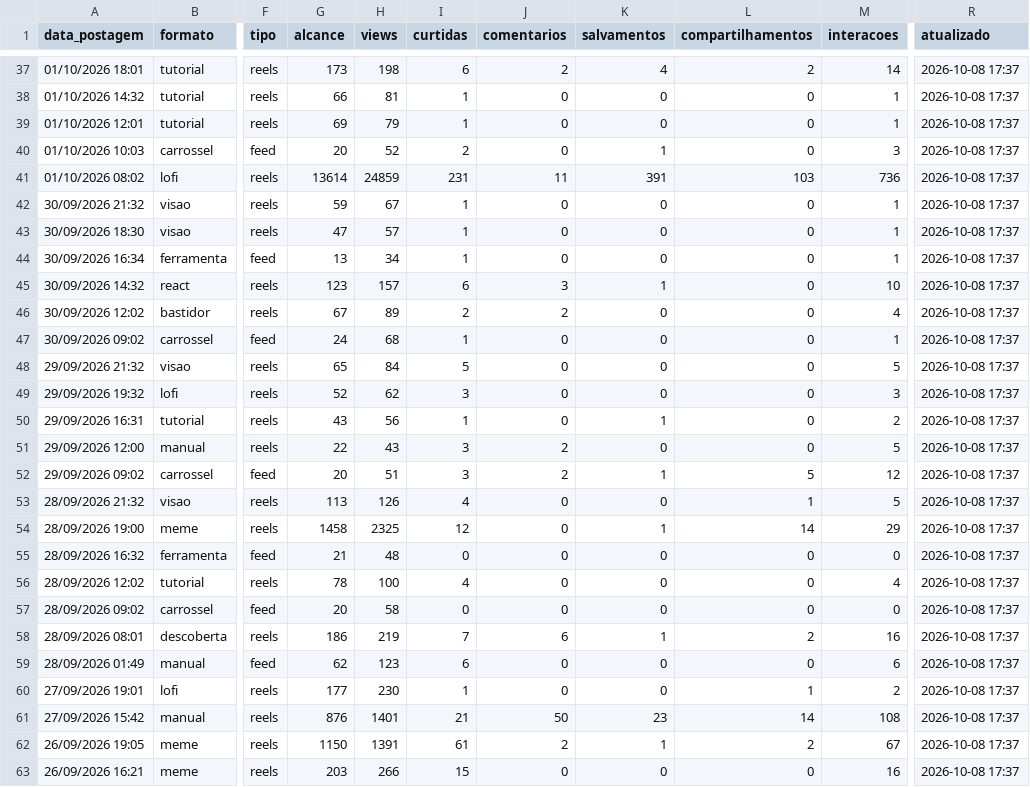
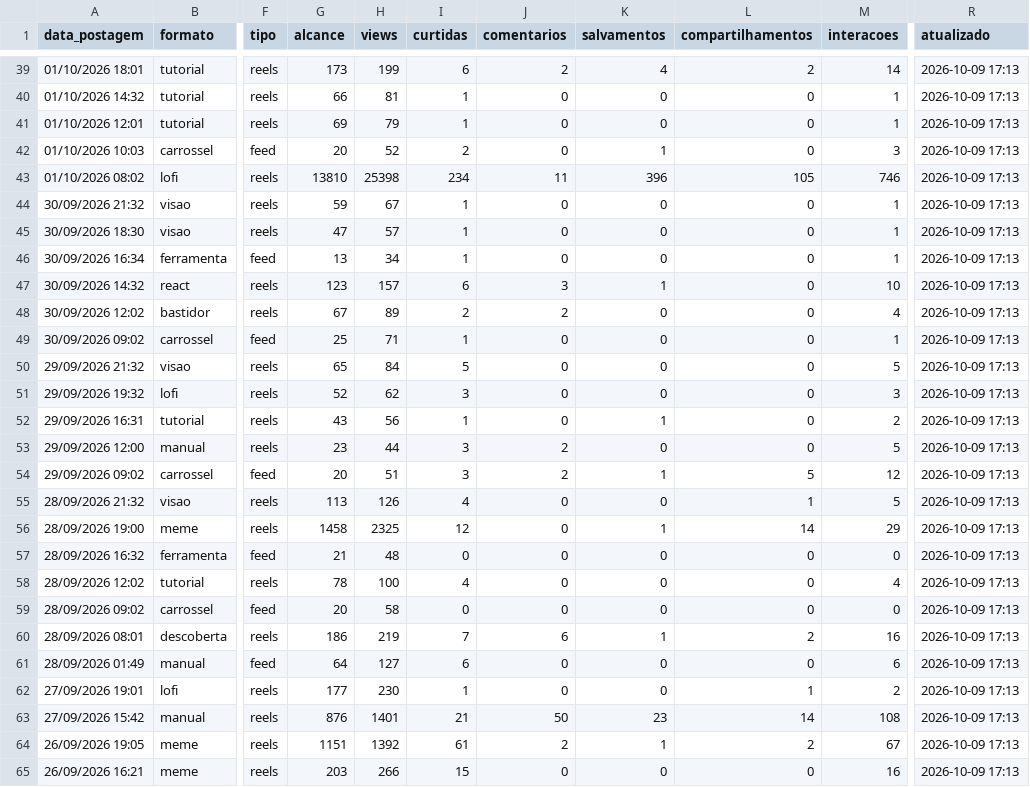
Before and after one commit to gabrielduartefaria26-lab/oasis-agendador, a CSV file: metricas.csv, drawn as a sheet; only a part is shown, gaps mark what is left out; addresses are those after the commit; the diff covers the shown part only; the diff names each change by its address in the sheet, - before the commit and + after, or states it on an @@ line.

```diff
--- a/metricas.csv
+++ b/metricas.csv
-H39 (views): 198
+H39 (views): 199
-R39:R65 (atualizado): 2026-10-08 17:37
+R39:R65 (atualizado): 2026-10-09 17:13
-G43 (alcance): 13614
+G43 (alcance): 13810
-H43 (views): 24859
+H43 (views): 25398
-I43 (curtidas): 231
+I43 (curtidas): 234
-K43 (salvamentos): 391
+K43 (salvamentos): 396
-L43 (compartilhamentos): 103
+L43 (compartilhamentos): 105
-M43 (interacoes): 736
+M43 (interacoes): 746
-G49 (alcance): 24
+G49 (alcance): 25
-H49 (views): 68
+H49 (views): 71
-G53 (alcance): 22
+G53 (alcance): 23
-H53 (views): 43
+H53 (views): 44
-G61 (alcance): 62
+G61 (alcance): 64
-H61 (views): 123
+H61 (views): 127
-G64 (alcance): 1150
+G64 (alcance): 1151
-H64 (views): 1391
+H64 (views): 1392
```
Also changed, not shown: 2 added rows and 113 edited cells elsewhere in this file.
